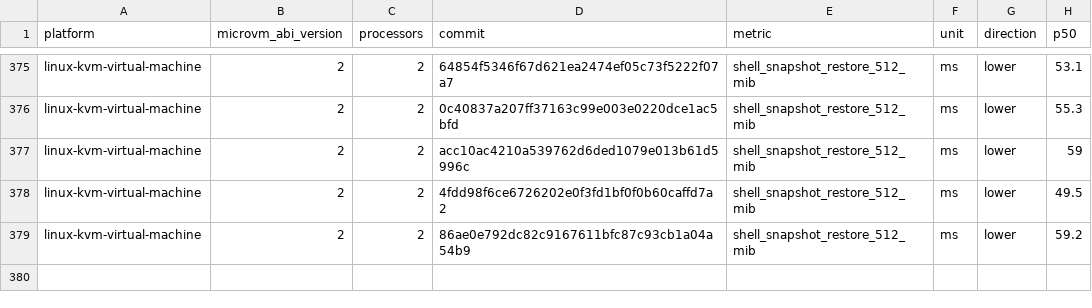
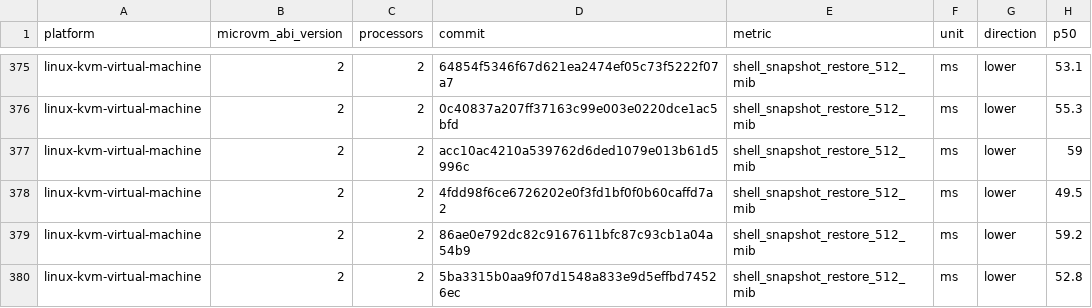
Before and after one commit to microsoft/nvx, a CSV file: data/linux-kvm-virtual-machine-microvm-v2-2vcpu.csv, drawn as a sheet; only a part is shown, gaps mark what is left out.

```diff
--- a/data/linux-kvm-virtual-machine-microvm-v2-2vcpu.csv
+++ b/data/linux-kvm-virtual-machine-microvm-v2-2vcpu.csv
@@ -379 +379,2 @@ linux-kvm-virtual-machine,2,2,4fdd98f6ce6726202e0f3fd1bf0f0b60caffd7a2,shell_sna
 linux-kvm-virtual-machine,2,2,86ae0e792dc82c9167611bfc87c93cb1a04a54b9,shell_snapshot_restore_512_mib,ms,lower,59.2
+linux-kvm-virtual-machine,2,2,5ba3315b0aa9f07d1548a833e9d5effbd74526ec,shell_snapshot_restore_512_mib,ms,lower,52.8
```
Also changed, not shown: data/linux-mshv-virtual-machine-microvm-v2-4vcpu.csv, data/linux-mshv-virtual-machine-microvm-v2-8vcpu.csv, 9 other files.
